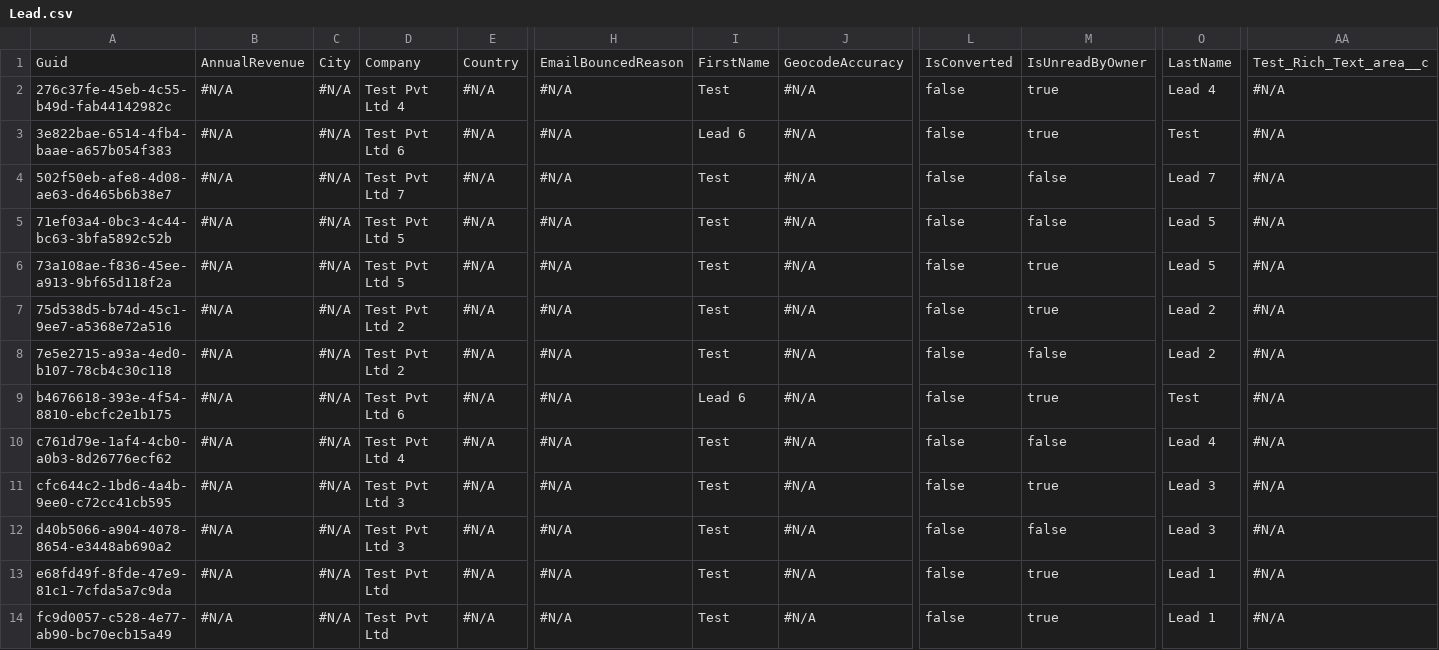
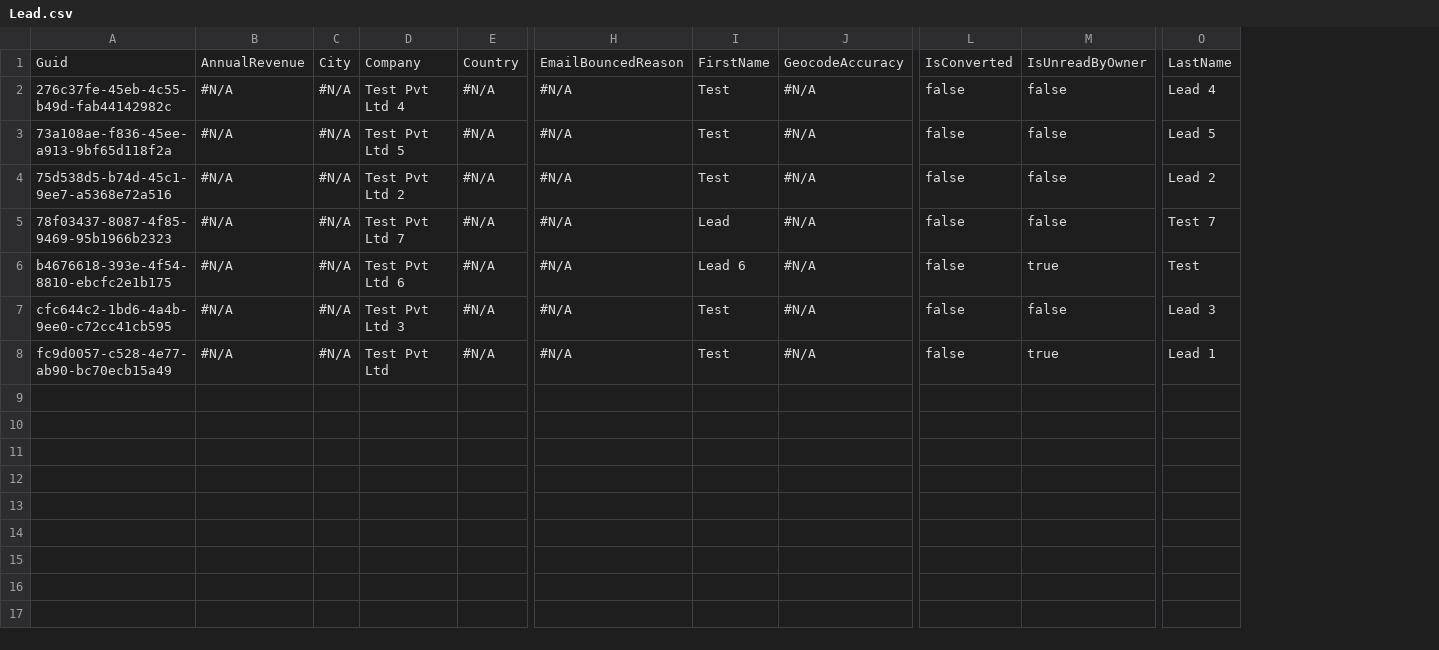
Before and after one commit to Prodlymoover/CPQ-Test--32, a CSV file: Lead.csv, drawn as a sheet; only a part is shown, gaps mark what is left out; removed rows and columns are numbered as before the commit, all else as after; rows hold the shown columns only; the diff names each change by its address in the sheet, - before the commit and + after, or states it on an @@ line.

```diff
--- a/Lead.csv
+++ b/Lead.csv
-column AA, rows 1-2: Test_Rich_Text_area__c | #N/A; rows 6-9: all #N/A; row 11: #N/A; row 14: #N/A
-M2: true
+M2: false
-row 3: 3e822bae-6514-4fb4-baae-a657b054f383 | #N/A | #N/A | Test Pvt Ltd 6 | #N/A | #N/A | Lead 6 | #N/A | false | true | Test | #N/A
-row 4: 502f50eb-afe8-4d08-ae63-d6465b6b38e7 | #N/A | #N/A | Test Pvt Ltd 7 | #N/A | #N/A | Test | #N/A | false | false | Lead 7 | #N/A
-row 5: 71ef03a4-0bc3-4c44-bc63-3bfa5892c52b | #N/A | #N/A | Test Pvt Ltd 5 | #N/A | #N/A | Test | #N/A | false | false | Lead 5 | #N/A
-M3:M4: true
+M3:M4: false
-A5: 7e5e2715-a93a-4ed0-b107-78cb4c30c118
+A5: 78f03437-8087-4f85-9469-95b1966b2323
-D5: Test Pvt Ltd 2
+D5: Test Pvt Ltd 7
-I5: Test
+I5: Lead
-O5: Lead 2
+O5: Test 7
-row 10: c761d79e-1af4-4cb0-a0b3-8d26776ecf62 | #N/A | #N/A | Test Pvt Ltd 4 | #N/A | #N/A | Test | #N/A | false | false | Lead 4 | #N/A
-M7: true
+M7: false
-row 12: d40b5066-a904-4078-8654-e3448ab690a2 | #N/A | #N/A | Test Pvt Ltd 3 | #N/A | #N/A | Test | #N/A | false | false | Lead 3 | #N/A
-row 13: e68fd49f-8fde-47e9-81c1-7cfda5a7c9da | #N/A | #N/A | Test Pvt Ltd | #N/A | #N/A | Test | #N/A | false | true | Lead 1 | #N/A
```
Also changed, not shown: Asset.csv, Case.csv, 3 other files.
